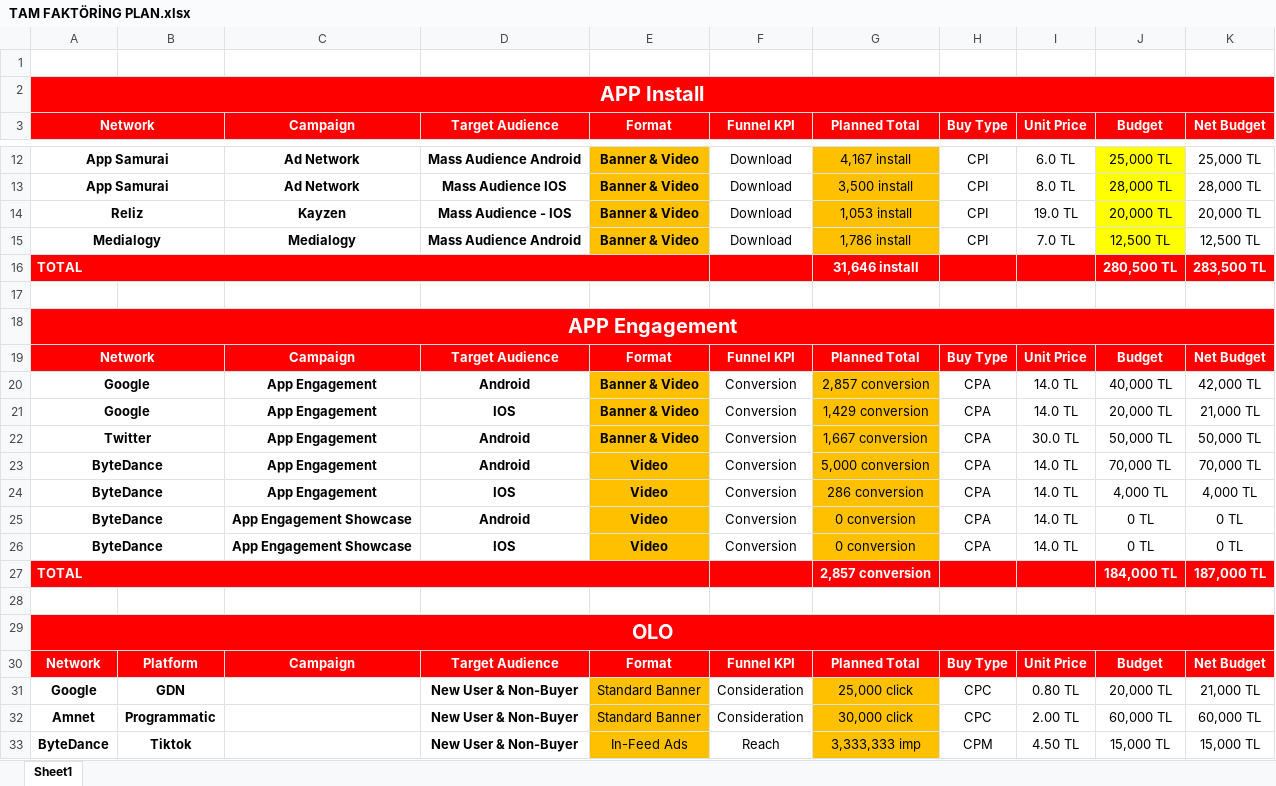
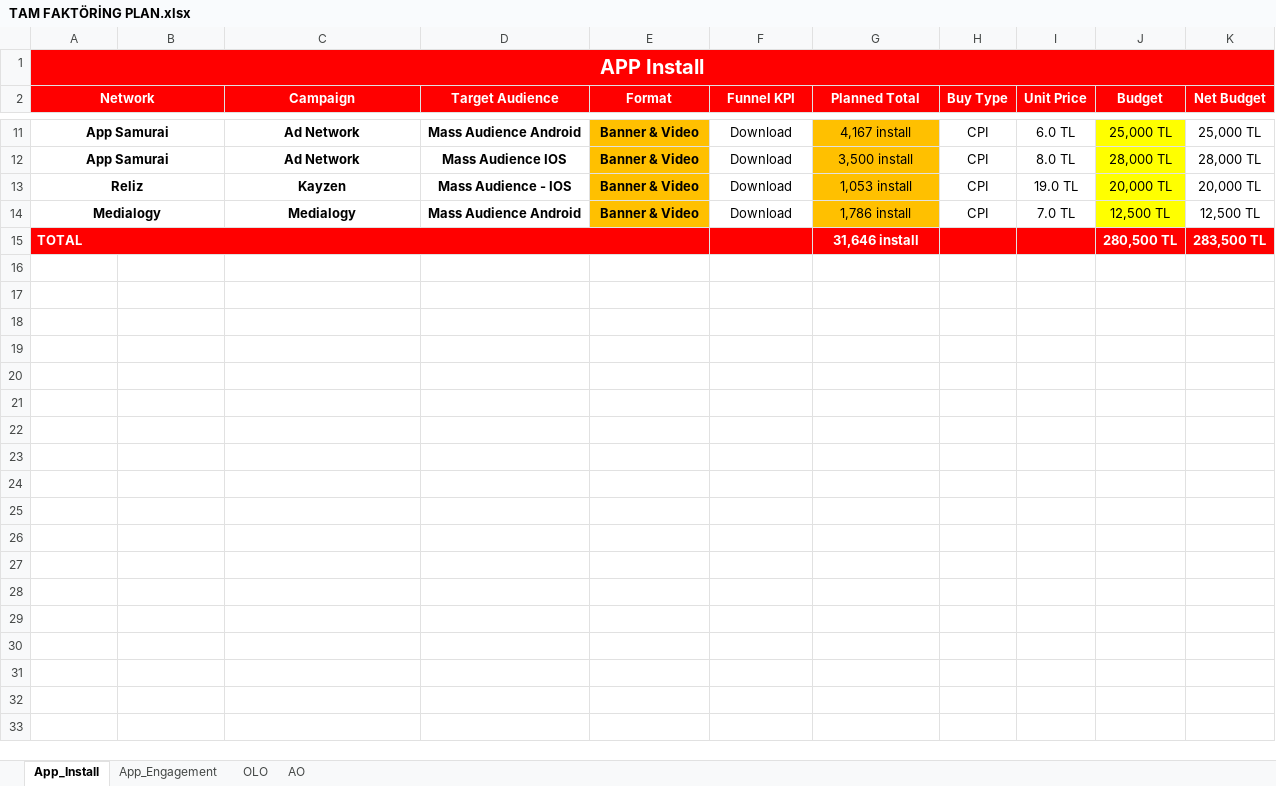
Before and after one commit to EmirhanServeren/factoring-customer-segmentation, an Excel workbook: data/TAM FAKTÖRİNG PLAN.xlsx, sheet App_Install, drawn as a sheet; only a part is shown, gaps mark what is left out; values as stored, in another font and other column widths than the file's, no borders; the diff covers the shown part only; the diff names each change by its address in the sheet, - before the commit and + after, or states it on an @@ line.

Commit message:
Updated excel and dataframe

```diff
--- a/data/TAM FAKTÖRİNG PLAN.xlsx (sheet App_Install)
+++ b/data/TAM FAKTÖRİNG PLAN.xlsx (sheet App_Install)
-sheet tab: Sheet1
+sheet tab: App_Install
+sheet tab: App_Engagement
+sheet tab: OLO
+sheet tab: AO
-row 1: (empty)
-row 17: (empty)
-row 18: APP Engagement
-row 19: Network |  | Campaign | Target Audience | Format | Funnel KPI | Planned Total | Buy Type | Unit Price | Budget | Net Budget
-row 20: Google |  | App Engagement | Android | Banner & Video | Conversion | 2,857 conversion | CPA | 14.0 TL | 40,000 TL | 42,000 TL
-row 21: Google |  | App Engagement | IOS | Banner & Video | Conversion | 1,429 conversion | CPA | 14.0 TL | 20,000 TL | 21,000 TL
-row 22: Twitter |  | App Engagement | Android | Banner & Video | Conversion | 1,667 conversion | CPA | 30.0 TL | 50,000 TL | 50,000 TL
-row 23: ByteDance |  | App Engagement | Android | Video | Conversion | 5,000 conversion | CPA | 14.0 TL | 70,000 TL | 70,000 TL
-row 24: ByteDance |  | App Engagement | IOS | Video | Conversion | 286 conversion | CPA | 14.0 TL | 4,000 TL | 4,000 TL
-row 25: ByteDance |  | App Engagement Showcase | Android | Video | Conversion | 0 conversion | CPA | 14.0 TL | 0 TL | 0 TL
-row 26: ByteDance |  | App Engagement Showcase | IOS | Video | Conversion | 0 conversion | CPA | 14.0 TL | 0 TL | 0 TL
-row 27: TOTAL |  |  |  |  |  | 2,857 conversion |  |  | 184,000 TL | 187,000 TL
-row 28: (empty)
-row 29: OLO
-row 30: Network | Platform | Campaign | Target Audience | Format | Funnel KPI | Planned Total | Buy Type | Unit Price | Budget | Net Budget
-row 31: Google | GDN |  | New User & Non-Buyer | Standard Banner | Consideration | 25,000 click | CPC | 0.80 TL | 20,000 TL | 21,000 TL
-row 32: Amnet | Programmatic |  | New User & Non-Buyer | Standard Banner | Consideration | 30,000 click | CPC | 2.00 TL | 60,000 TL | 60,000 TL
-row 33: ByteDance | Tiktok |  | New User & Non-Buyer | In-Feed Ads | Reach | 3,333,333 imp | CPM | 4.50 TL | 15,000 TL | 15,000 TL
```
Also changed, not shown: 24 removed rows elsewhere in this sheet, formulas that keep their value, 1 other file.
